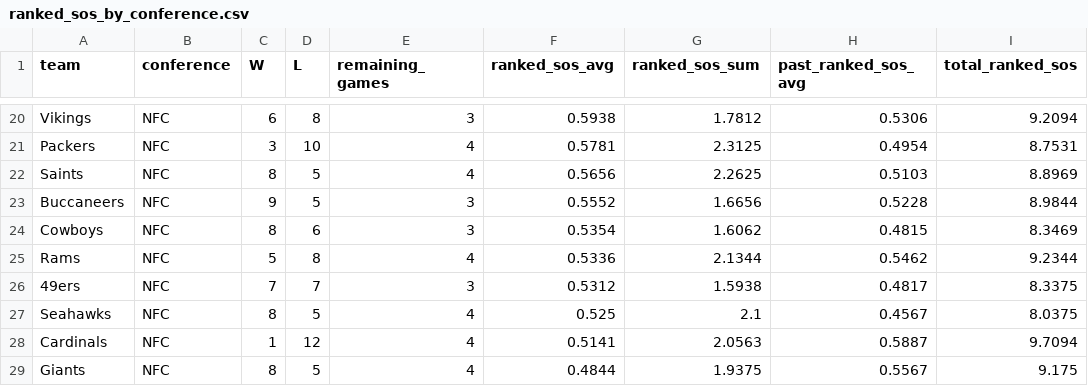
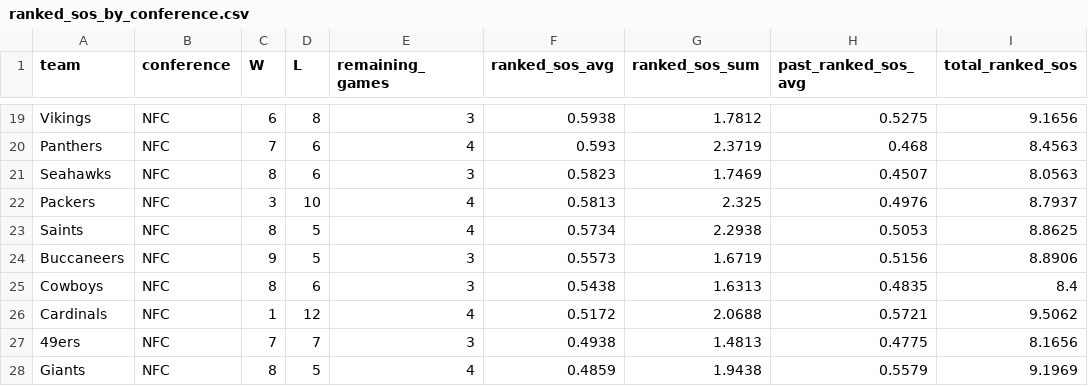
Before and after one commit to lespauI/mega_league, a CSV file: output/ranked_sos_by_conference.csv, drawn as a sheet; only a part is shown, gaps mark what is left out; removed rows and columns are numbered as before the commit, all else as after; the diff covers the shown part only; the diff names each change by its address in the sheet, - before the commit and + after, or states it on an @@ line.

```diff
--- a/output/ranked_sos_by_conference.csv
+++ b/output/ranked_sos_by_conference.csv
-H19 (past_ranked_sos_avg): 0.5306
+H19 (past_ranked_sos_avg): 0.5275
-I19 (total_ranked_sos): 9.2094
+I19 (total_ranked_sos): 9.1656
+row 20: Panthers | NFC | 7 | 6 | 4 | 0.593 | 2.3719 | 0.468 | 8.4563
+row 21: Seahawks | NFC | 8 | 6 | 3 | 0.5823 | 1.7469 | 0.4507 | 8.0563
-F22 (ranked_sos_avg): 0.5781
+F22 (ranked_sos_avg): 0.5813
-G22 (ranked_sos_sum): 2.3125
+G22 (ranked_sos_sum): 2.325
-H22 (past_ranked_sos_avg): 0.4954
+H22 (past_ranked_sos_avg): 0.4976
-I22 (total_ranked_sos): 8.7531
+I22 (total_ranked_sos): 8.7937
-F23 (ranked_sos_avg): 0.5656
+F23 (ranked_sos_avg): 0.5734
-G23 (ranked_sos_sum): 2.2625
+G23 (ranked_sos_sum): 2.2938
-H23 (past_ranked_sos_avg): 0.5103
+H23 (past_ranked_sos_avg): 0.5053
-I23 (total_ranked_sos): 8.8969
+I23 (total_ranked_sos): 8.8625
-F24 (ranked_sos_avg): 0.5552
+F24 (ranked_sos_avg): 0.5573
-G24 (ranked_sos_sum): 1.6656
+G24 (ranked_sos_sum): 1.6719
-H24 (past_ranked_sos_avg): 0.5228
+H24 (past_ranked_sos_avg): 0.5156
-I24 (total_ranked_sos): 8.9844
+I24 (total_ranked_sos): 8.8906
-F25 (ranked_sos_avg): 0.5354
+F25 (ranked_sos_avg): 0.5438
-G25 (ranked_sos_sum): 1.6062
+G25 (ranked_sos_sum): 1.6313
-H25 (past_ranked_sos_avg): 0.4815
+H25 (past_ranked_sos_avg): 0.4835
-I25 (total_ranked_sos): 8.3469
+I25 (total_ranked_sos): 8.4
-row 25: Rams | NFC | 5 | 8 | 4 | 0.5336 | 2.1344 | 0.5462 | 9.2344
-row 26: 49ers | NFC | 7 | 7 | 3 | 0.5312 | 1.5938 | 0.4817 | 8.3375
-row 27: Seahawks | NFC | 8 | 5 | 4 | 0.525 | 2.1 | 0.4567 | 8.0375
-F26 (ranked_sos_avg): 0.5141
+F26 (ranked_sos_avg): 0.5172
-G26 (ranked_sos_sum): 2.0563
+G26 (ranked_sos_sum): 2.0688
-H26 (past_ranked_sos_avg): 0.5887
+H26 (past_ranked_sos_avg): 0.5721
-I26 (total_ranked_sos): 9.7094
+I26 (total_ranked_sos): 9.5062
+row 27: 49ers | NFC | 7 | 7 | 3 | 0.4938 | 1.4813 | 0.4775 | 8.1656
-F28 (ranked_sos_avg): 0.4844
+F28 (ranked_sos_avg): 0.4859
-G28 (ranked_sos_sum): 1.9375
+G28 (ranked_sos_sum): 1.9438
-H28 (past_ranked_sos_avg): 0.5567
+H28 (past_ranked_sos_avg): 0.5579
-I28 (total_ranked_sos): 9.175
+I28 (total_ranked_sos): 9.1969
```
Also changed, not shown: 2 added rows, 2 removed rows and 80 edited cells elsewhere in this file, 5 other files.
